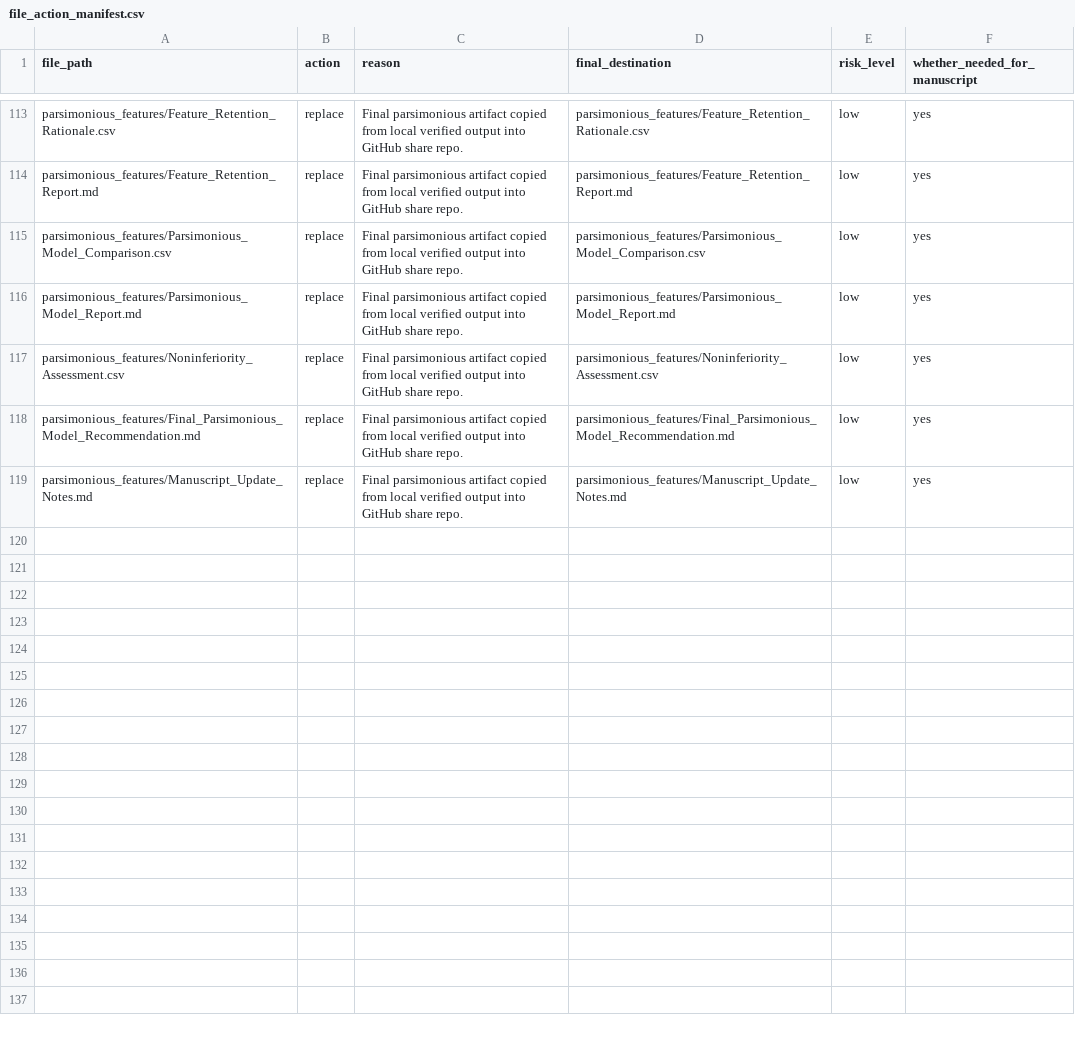
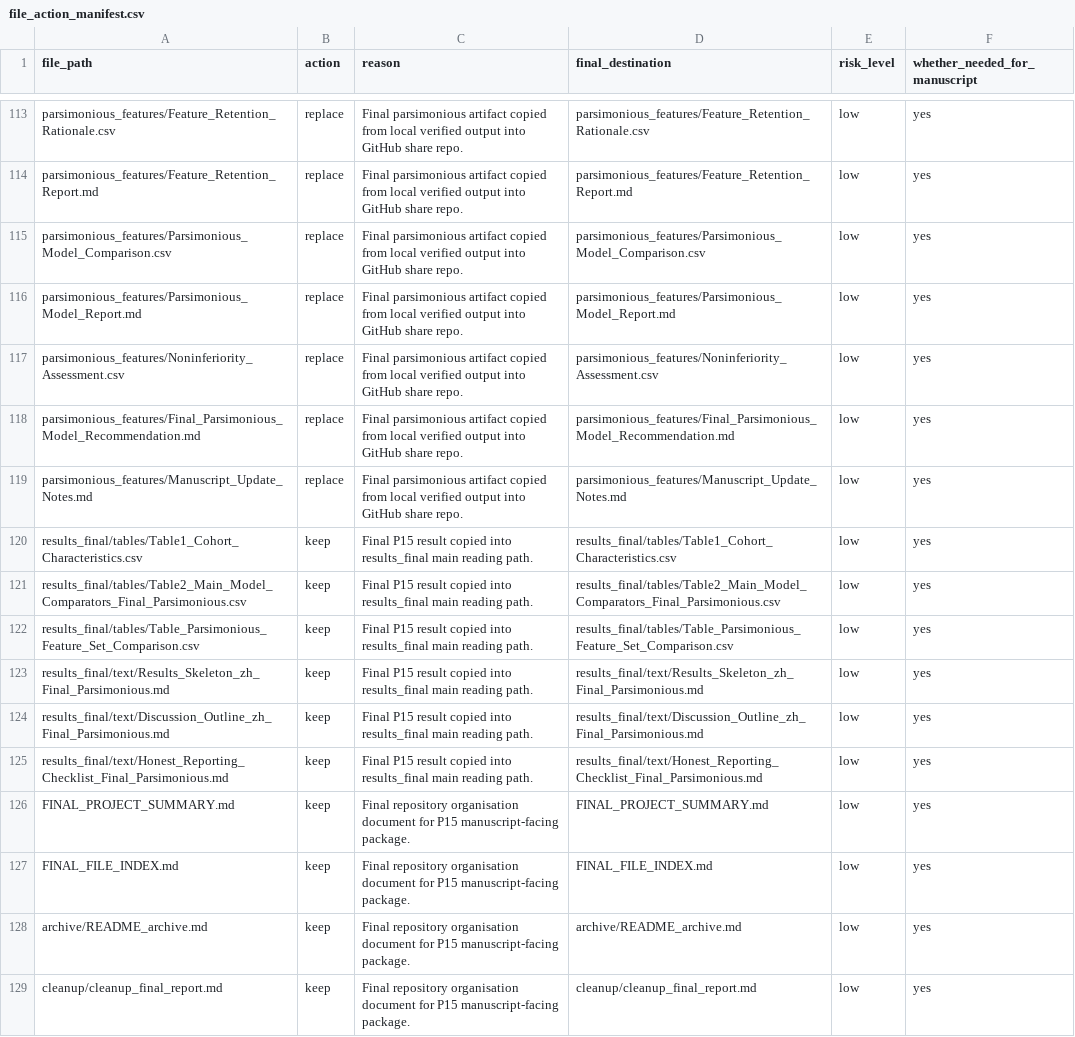
Before and after one commit to DBW-dot/sepsis, a CSV file: cleanup/file_action_manifest.csv, drawn as a sheet; only a part is shown, gaps mark what is left out; the diff names each change by its address in the sheet, - before the commit and + after, or states it on an @@ line.

Commit message:
Add final parsimonious repository organisation

```diff
--- a/cleanup/file_action_manifest.csv
+++ b/cleanup/file_action_manifest.csv
+row 120: results_final/tables/Table1_Cohort_Characteristics.csv | keep | Final P15 result copied into results_final main reading path. | results_final/tables/Table1_Cohort_Characteristics.csv | low | yes
+row 121: results_final/tables/Table2_Main_Model_Comparators_Final_Parsimonious.csv | keep | Final P15 result copied into results_final main reading path. | results_final/tables/Table2_Main_Model_Comparators_Final_Parsimonious.csv | low | yes
+row 122: results_final/tables/Table_Parsimonious_Feature_Set_Comparison.csv | keep | Final P15 result copied into results_final main reading path. | results_final/tables/Table_Parsimonious_Feature_Set_Comparison.csv | low | yes
+row 123: results_final/text/Results_Skeleton_zh_Final_Parsimonious.md | keep | Final P15 result copied into results_final main reading path. | results_final/text/Results_Skeleton_zh_Final_Parsimonious.md | low | yes
+row 124: results_final/text/Discussion_Outline_zh_Final_Parsimonious.md | keep | Final P15 result copied into results_final main reading path. | results_final/text/Discussion_Outline_zh_Final_Parsimonious.md | low | yes
+row 125: results_final/text/Honest_Reporting_Checklist_Final_Parsimonious.md | keep | Final P15 result copied into results_final main reading path. | results_final/text/Honest_Reporting_Checklist_Final_Parsimonious.md | low | yes
+row 126: FINAL_PROJECT_SUMMARY.md | keep | Final repository organisation document for P15 manuscript-facing package. | FINAL_PROJECT_SUMMARY.md | low | yes
+row 127: FINAL_FILE_INDEX.md | keep | Final repository organisation document for P15 manuscript-facing package. | FINAL_FILE_INDEX.md | low | yes
+row 128: archive/README_archive.md | keep | Final repository organisation document for P15 manuscript-facing package. | archive/README_archive.md | low | yes
+row 129: cleanup/cleanup_final_report.md | keep | Final repository organisation document for P15 manuscript-facing package. | cleanup/cleanup_final_report.md | low | yes
```
Also changed, not shown: 13 other files.
